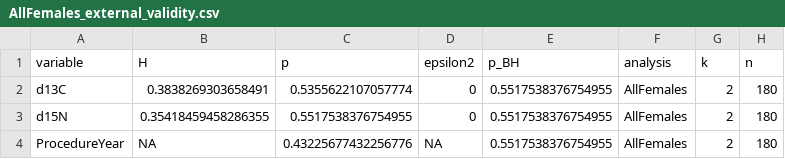
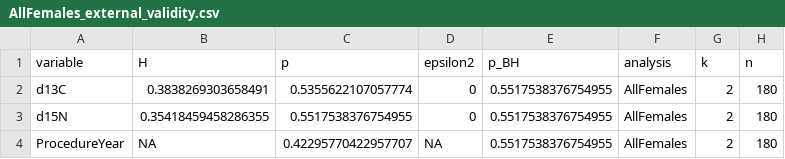
Before and after one commit to lahuckst/NESE_Foraging-Strategies, a CSV file: results/cluster_validation/AllFemales_external_validity.csv, drawn as a sheet.

```diff
--- a/results/cluster_validation/AllFemales_external_validity.csv
+++ b/results/cluster_validation/AllFemales_external_validity.csv
@@ -3,2 +3,2 @@ d13C,0.3838269303658491,0.5355622107057774,0,0.5517538376754955,AllFemales,2,180
 d15N,0.35418459458286355,0.5517538376754955,0,0.5517538376754955,AllFemales,2,180
-ProcedureYear,NA,0.43225677432256776,NA,0.5517538376754955,AllFemales,2,180
+ProcedureYear,NA,0.42295770422957707,NA,0.5517538376754955,AllFemales,2,180
```
Also changed, not shown: results/cluster_validation/ALL_analysis_summary.csv, results/cluster_validation/AllFemales_k_diagnostics.csv, 10 other files.
